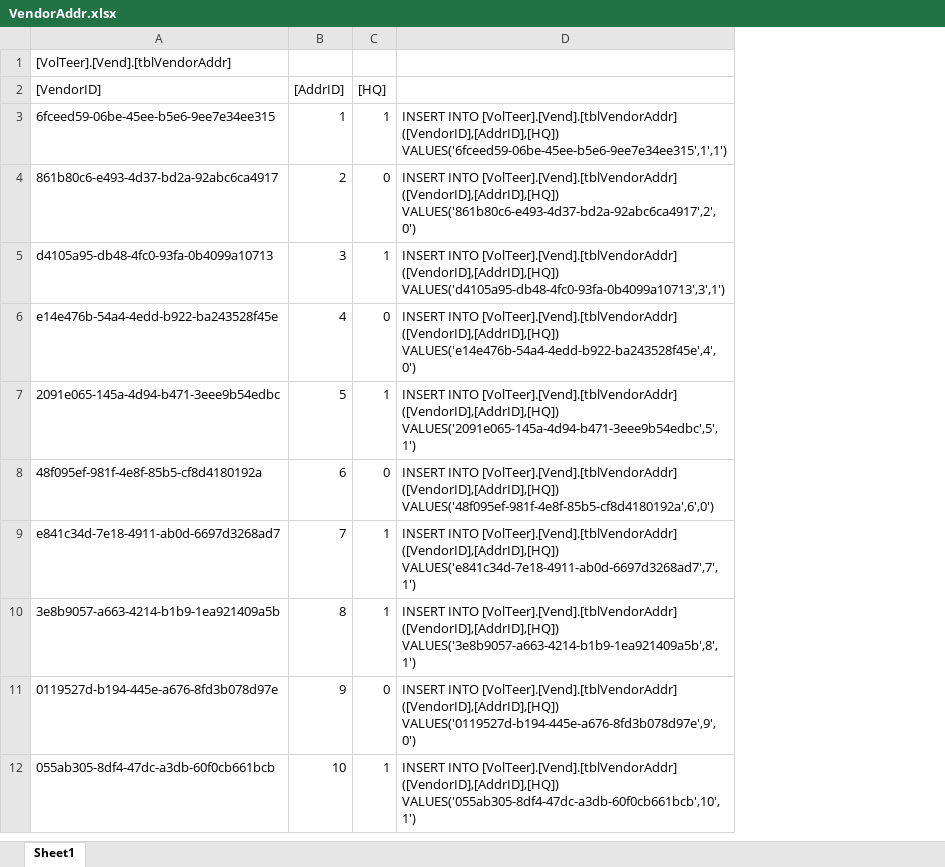
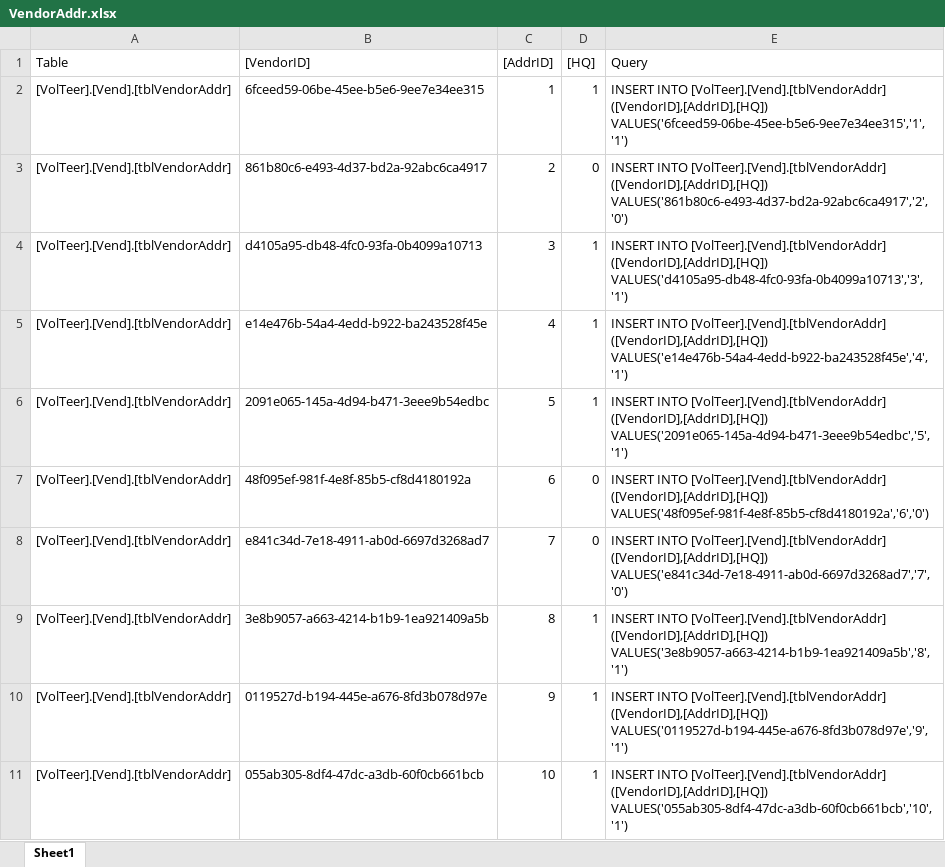
Before and after one commit to CISC181/VolTeerNET, an Excel workbook: UT.Vend.BLL/HelperFiles/VendorAddr.xlsx, sheet Sheet1, drawn as a sheet; values as stored, in another font and other column widths than the file's, no borders; removed rows and columns are numbered as before the commit, all else as after; the diff names each change by its address in the sheet, - before the commit and + after, or states it on an @@ line.

```diff
--- a/UT.Vend.BLL/HelperFiles/VendorAddr.xlsx (sheet Sheet1)
+++ b/UT.Vend.BLL/HelperFiles/VendorAddr.xlsx (sheet Sheet1)
+column A (Table), rows 2-11: all [VolTeer].[Vend].[tblVendorAddr]
-column D, rows 3-12: INSERT INTO [VolTeer].[Vend].[tblVendorAddr] ([VendorID],[AddrID],[HQ]) VALUES('6fceed59-06be-45ee-b5e6-9ee7e34ee315',1',1') | INSERT INTO [VolTeer].[Vend].[tblVendorAddr] ([VendorID],[AddrID],[HQ]) VALUES('861b80c6-e493-4d37-bd2a-92abc6ca4917',2',0') | INSERT INTO [VolTeer].[Vend].[tblVendorAddr] ([VendorID],[AddrID],[HQ]) VALUES('d4105a95-db48-4fc0-93fa-0b4099a10713',3',1') | INSERT INTO [VolTeer].[Vend].[tblVendorAddr] ([VendorID],[AddrID],[HQ]) VALUES('e14e476b-54a4-4edd-b922-ba243528f45e',4',0') | INSERT INTO [VolTeer].[Vend].[tblVendorAddr] ([VendorID],[AddrID],[HQ]) VALUES('2091e065-145a-4d94-b471-3eee9b54edbc',5',1') | INSERT INTO [VolTeer].[Vend].[tblVendorAddr] ([VendorID],[AddrID],[HQ]) VALUES('48f095ef-981f-4e8f-85b5-cf8d4180192a',6',0') | INSERT INTO [VolTeer].[Vend].[tblVendorAddr] ([VendorID],[AddrID],[HQ]) VALUES('e841c34d-7e18-4911-ab0d-6697d3268ad7',7',1') | INSERT INTO [VolTeer].[Vend].[tblVendorAddr] ([VendorID],[AddrID],[HQ]) VALUES('3e8b9057-a663-4214-b1b9-1ea921409a5b',8',1') | INSERT INTO [VolTeer].[Vend].[tblVendorAddr] ([VendorID],[AddrID],[HQ]) VALUES('0119527d-b194-445e-a676-8fd3b078d97e',9',0') | INSERT INTO [VolTeer].[Vend].[tblVendorAddr] ([VendorID],[AddrID],[HQ]) VALUES('055ab305-8df4-47dc-a3db-60f0cb661bcb',10',1')
+column E (Query), rows 2-11: INSERT INTO [VolTeer].[Vend].[tblVendorAddr] ([VendorID],[AddrID],[HQ]) VALUES('6fceed59-06be-45ee-b5e6-9ee7e34ee315','1','1') | INSERT INTO [VolTeer].[Vend].[tblVendorAddr] ([VendorID],[AddrID],[HQ]) VALUES('861b80c6-e493-4d37-bd2a-92abc6ca4917','2','0') | INSERT INTO [VolTeer].[Vend].[tblVendorAddr] ([VendorID],[AddrID],[HQ]) VALUES('d4105a95-db48-4fc0-93fa-0b4099a10713','3','1') | INSERT INTO [VolTeer].[Vend].[tblVendorAddr] ([VendorID],[AddrID],[HQ]) VALUES('e14e476b-54a4-4edd-b922-ba243528f45e','4','1') | INSERT INTO [VolTeer].[Vend].[tblVendorAddr] ([VendorID],[AddrID],[HQ]) VALUES('2091e065-145a-4d94-b471-3eee9b54edbc','5','1') | INSERT INTO [VolTeer].[Vend].[tblVendorAddr] ([VendorID],[AddrID],[HQ]) VALUES('48f095ef-981f-4e8f-85b5-cf8d4180192a','6','0') | INSERT INTO [VolTeer].[Vend].[tblVendorAddr] ([VendorID],[AddrID],[HQ]) VALUES('e841c34d-7e18-4911-ab0d-6697d3268ad7','7','0') | INSERT INTO [VolTeer].[Vend].[tblVendorAddr] ([VendorID],[AddrID],[HQ]) VALUES('3e8b9057-a663-4214-b1b9-1ea921409a5b','8','1') | INSERT INTO [VolTeer].[Vend].[tblVendorAddr] ([VendorID],[AddrID],[HQ]) VALUES('0119527d-b194-445e-a676-8fd3b078d97e','9','1') | INSERT INTO [VolTeer].[Vend].[tblVendorAddr] ([VendorID],[AddrID],[HQ]) VALUES('055ab305-8df4-47dc-a3db-60f0cb661bcb','10','1')
-row 1: [VolTeer].[Vend].[tblVendorAddr]
-D5 ([HQ]): 0
+D5 ([HQ]): 1
-D8 ([HQ]): 1
+D8 ([HQ]): 0
-D10 ([HQ]): 0
+D10 ([HQ]): 1
```
Also changed, not shown: UT.Vend.BLL/HelperFiles/Contact.xlsx, UT.Vend.BLL/HelperFiles/ContactEmail.xlsx, 8 other files.
